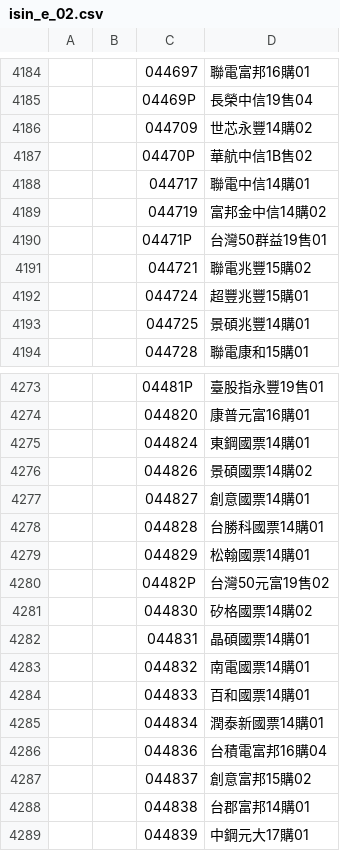
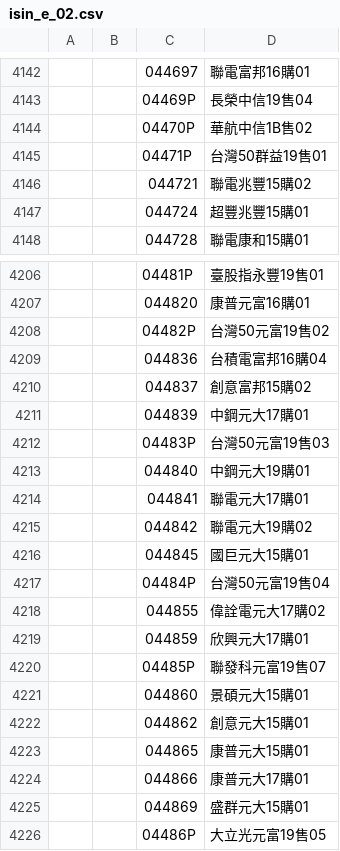
Before and after one commit to chenFlyingkite/MyTosWikiFetcher, a CSV file: twseStock/isinCode/isin_e_02.csv, drawn as a sheet; only a part is shown, gaps mark what is left out; the shorter side is filled out with more unchanged rows; the diff covers the shown part only; the diff names each change by its address in the sheet, - before the commit and + after, or states it on an @@ line.

```diff
--- a/twseStock/isinCode/isin_e_02.csv
+++ b/twseStock/isinCode/isin_e_02.csv
-row 4186:  |  | 044709 | 世芯永豐14購02
-row 4188:  |  | 044717 | 聯電中信14購01
-row 4189:  |  | 044719 | 富邦金中信14購02
-row 4193:  |  | 044725 | 景碩兆豐14購01
-row 4275:  |  | 044824 | 東鋼國票14購01
-row 4276:  |  | 044826 | 景碩國票14購02
-row 4277:  |  | 044827 | 創意國票14購01
-row 4278:  |  | 044828 | 台勝科國票14購01
-row 4279:  |  | 044829 | 松翰國票14購01
-row 4281:  |  | 044830 | 矽格國票14購02
-row 4282:  |  | 044831 | 晶碩國票14購01
-row 4283:  |  | 044832 | 南電國票14購01
-row 4284:  |  | 044833 | 百和國票14購01
-row 4285:  |  | 044834 | 潤泰新國票14購01
-row 4288:  |  | 044838 | 台郡富邦14購01
```
Also changed, not shown: 76 removed rows elsewhere in this file, twseStock/isinCode/isin_e_04.csv, 22 other files.
